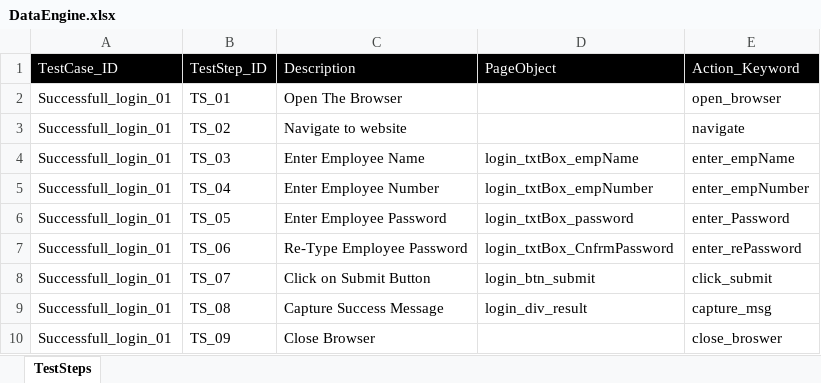
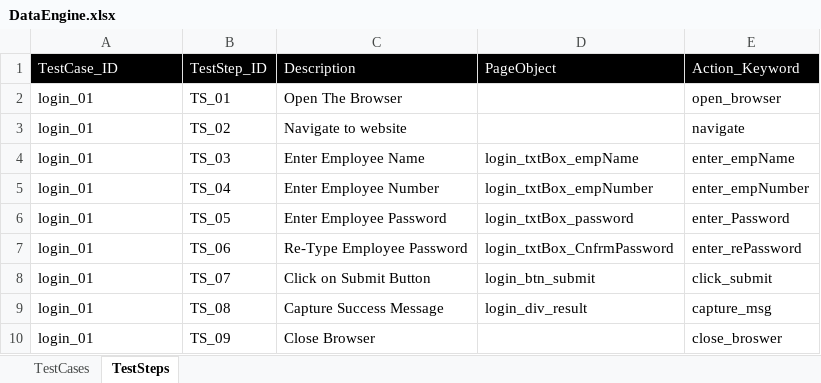
Before and after one commit to Vatsalsharma21/HybridFramework_Selenium_Java, an Excel workbook: src/dataEngine/DataEngine.xlsx, sheet TestSteps, drawn as a sheet; values as stored, in another font and other column widths than the file's, no borders; the diff names each change by its address in the sheet, - before the commit and + after, or states it on an @@ line.

Commit message:
Under Maintenance : working on testdata sheet and java files associated to make sure only requred cases run

```diff
--- a/src/dataEngine/DataEngine.xlsx (sheet TestSteps)
+++ b/src/dataEngine/DataEngine.xlsx (sheet TestSteps)
+sheet tab: TestCases
-A2:A10 (TestCase_ID): Successfull_login_01
+A2:A10 (TestCase_ID): login_01
```
Also changed, not shown: 7 other files.
